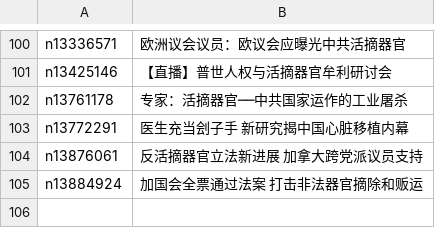
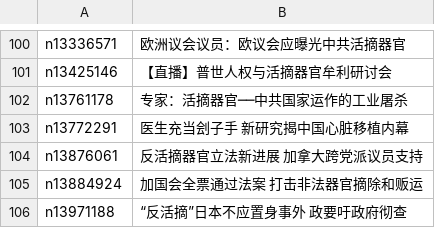
Before and after one commit to epic-marker/epoch-special, a CSV file: indexes/nf5883.csv, drawn as a sheet; only a part is shown, gaps mark what is left out.

```diff
--- a/indexes/nf5883.csv
+++ b/indexes/nf5883.csv
@@ -105 +105,2 @@ n13876061,反活摘器官立法新进展 加拿大跨党派议员支持
 n13884924,加国会全票通过法案 打击非法器官摘除和贩运
+n13971188,“反活摘”日本不应置身事外 政要吁政府彻查
```
Also changed, not shown: indexes/nf4379.csv, indexes/nf5947.csv, 26 other files.
